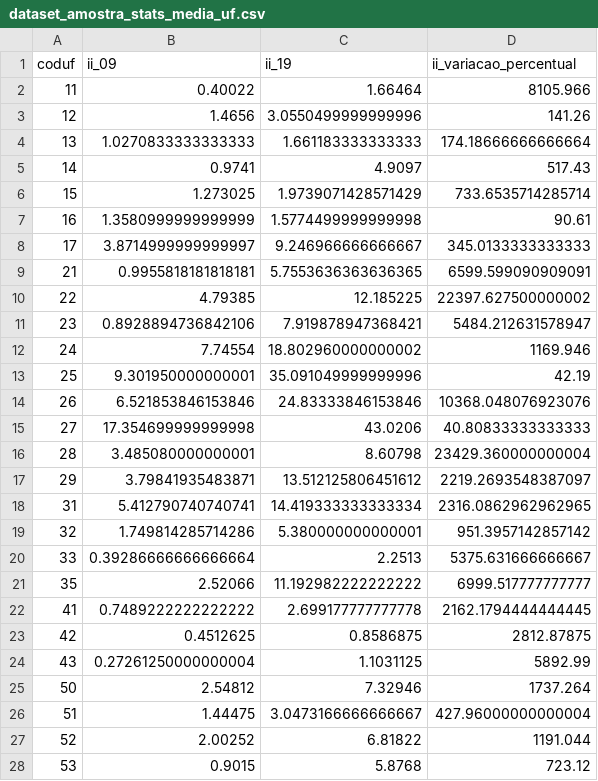
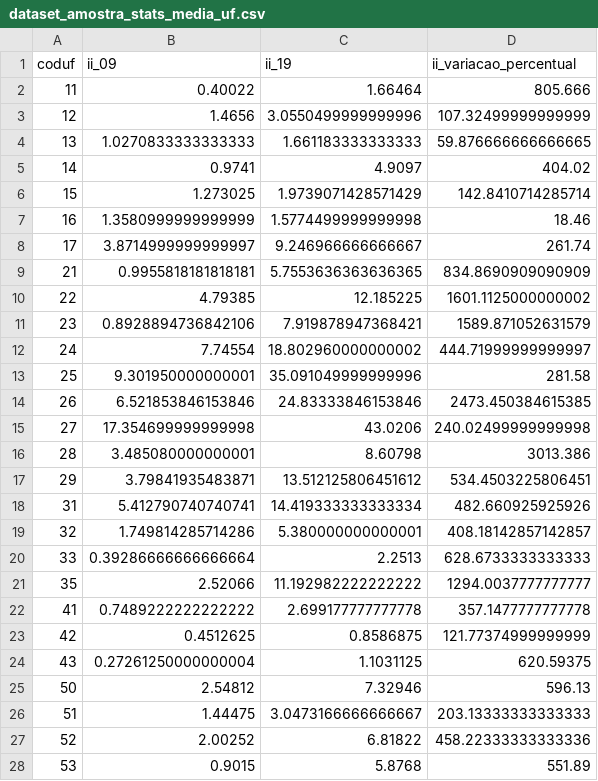
Before and after one commit to felipedantas-pi/escorpionico-repo, a CSV file: data/dataset_amostra_stats_media_uf.csv, drawn as a sheet.

```diff
--- a/data/dataset_amostra_stats_media_uf.csv
+++ b/data/dataset_amostra_stats_media_uf.csv
@@ -1,28 +1,28 @@
 coduf,ii_09,ii_19,ii_variacao_percentual
-11,0.40022,1.66464,8105.966
-12,1.4656,3.0550499999999996,141.26
-13,1.0270833333333333,1.661183333333333,174.18666666666664
-14,0.9741,4.9097,517.43
-15,1.273025,1.9739071428571429,733.6535714285714
-16,1.3580999999999999,1.5774499999999998,90.61
-17,3.8714999999999997,9.246966666666667,345.0133333333333
-21,0.9955818181818181,5.7553636363636365,6599.599090909091
-22,4.79385,12.185225,22397.627500000002
-23,0.8928894736842106,7.919878947368421,5484.212631578947
-24,7.74554,18.802960000000002,1169.946
-25,9.301950000000001,35.091049999999996,42.19
-26,6.521853846153846,24.83333846153846,10368.048076923076
-27,17.354699999999998,43.0206,40.80833333333333
-28,3.485080000000001,8.60798,23429.360000000004
-29,3.79841935483871,13.512125806451612,2219.2693548387097
-31,5.412790740740741,14.419333333333334,2316.0862962962965
-32,1.749814285714286,5.380000000000001,951.3957142857142
-33,0.39286666666666664,2.2513,5375.631666666667
-35,2.52066,11.192982222222222,6999.517777777777
-41,0.7489222222222222,2.699177777777778,2162.1794444444445
-42,0.4512625,0.8586875,2812.87875
-43,0.27261250000000004,1.1031125,5892.99
-50,2.54812,7.32946,1737.264
-51,1.44475,3.0473166666666667,427.96000000000004
-52,2.00252,6.81822,1191.044
-53,0.9015,5.8768,723.12
+11,0.40022,1.66464,805.666
+12,1.4656,3.0550499999999996,107.32499999999999
+13,1.0270833333333333,1.661183333333333,59.876666666666665
+14,0.9741,4.9097,404.02
+15,1.273025,1.9739071428571429,142.8410714285714
+16,1.3580999999999999,1.5774499999999998,18.46
+17,3.8714999999999997,9.246966666666667,261.74
+21,0.9955818181818181,5.7553636363636365,834.8690909090909
+22,4.79385,12.185225,1601.1125000000002
+23,0.8928894736842106,7.919878947368421,1589.871052631579
+24,7.74554,18.802960000000002,444.71999999999997
+25,9.301950000000001,35.091049999999996,281.58
+26,6.521853846153846,24.83333846153846,2473.450384615385
+27,17.354699999999998,43.0206,240.02499999999998
+28,3.485080000000001,8.60798,3013.386
+29,3.79841935483871,13.512125806451612,534.4503225806451
+31,5.412790740740741,14.419333333333334,482.660925925926
+32,1.749814285714286,5.380000000000001,408.18142857142857
+33,0.39286666666666664,2.2513,628.6733333333333
+35,2.52066,11.192982222222222,1294.0037777777777
+41,0.7489222222222222,2.699177777777778,357.1477777777778
+42,0.4512625,0.8586875,121.77374999999999
+43,0.27261250000000004,1.1031125,620.59375
+50,2.54812,7.32946,596.13
+51,1.44475,3.0473166666666667,203.13333333333333
+52,2.00252,6.81822,458.22333333333336
+53,0.9015,5.8768,551.89
```
Also changed, not shown: data/dataset_amostra_stats.csv, 1 other file.
